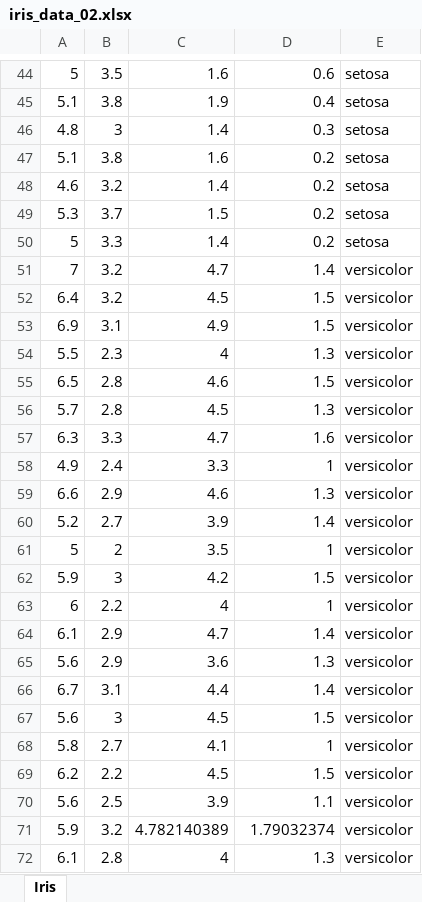
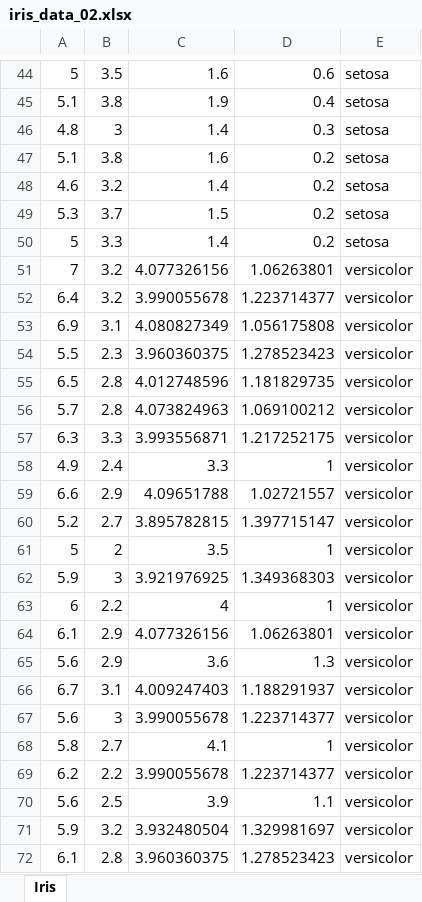
Before and after one commit to PedroLuvaz/TEIA_TOPICOS_ESPECIAIS_EM_IA, an Excel workbook: data/iris_data_02.xlsx, sheet Iris, drawn as a sheet; only a part is shown, gaps mark what is left out; values as stored, in another font and other column widths than the file's, no borders; the diff covers the shown part only; the diff names each change by its address in the sheet, - before the commit and + after, or states it on an @@ line.

Commit message:
feat(gui): combobox de dataset + separacao maior v2
- Seletor de dataset alterado de radio buttons para Label + Combobox
  em ambas as abas (layout: 'Dataset:  [dropdown]')
- Margem de separacao do iris_data_02 aumentada de 0.08 para 1.5
  no espaco discriminante (aprox. 1 cm fisico em petalas); 72 amostras
  ajustadas gerando gap visual claro entre versicolor e virginica
- theme.py: estilo TCombobox adicionado ao aplicar_tema

```diff
--- a/data/iris_data_02.xlsx (sheet Iris)
+++ b/data/iris_data_02.xlsx (sheet Iris)
-C51: 4.7
+C51: 4.077326156
-D51: 1.4
+D51: 1.06263801
-C52: 4.5
+C52: 3.990055678
-D52: 1.5
+D52: 1.223714377
-C53: 4.9
+C53: 4.080827349
-D53: 1.5
+D53: 1.056175808
-C54: 4
+C54: 3.960360375
-D54: 1.3
+D54: 1.278523423
-C55: 4.6
+C55: 4.012748596
-D55: 1.5
+D55: 1.181829735
-C56: 4.5
+C56: 4.073824963
-D56: 1.3
+D56: 1.069100212
-C57: 4.7
+C57: 3.993556871
-D57: 1.6
+D57: 1.217252175
-C59: 4.6
+C59: 4.09651788
-D59: 1.3
+D59: 1.02721557
-C60: 3.9
+C60: 3.895782815
-D60: 1.4
+D60: 1.397715147
-C62: 4.2
+C62: 3.921976925
-D62: 1.5
+D62: 1.349368303
-C64: 4.7
+C64: 4.077326156
-D64: 1.4
+D64: 1.06263801
-C66: 4.4
+C66: 4.009247403
-D66: 1.4
+D66: 1.188291937
-C67: 4.5
+C67: 3.990055678
-D67: 1.5
+D67: 1.223714377
-C69: 4.5
+C69: 3.990055678
-D69: 1.5
+D69: 1.223714377
-C71: 4.782140389
+C71: 3.932480504
-D71: 1.79032374
+D71: 1.329981697
-C72: 4
+C72: 3.960360375
-D72: 1.3
+D72: 1.278523423
```
Also changed, not shown: 112 edited cells elsewhere in this sheet, 4 other files.
